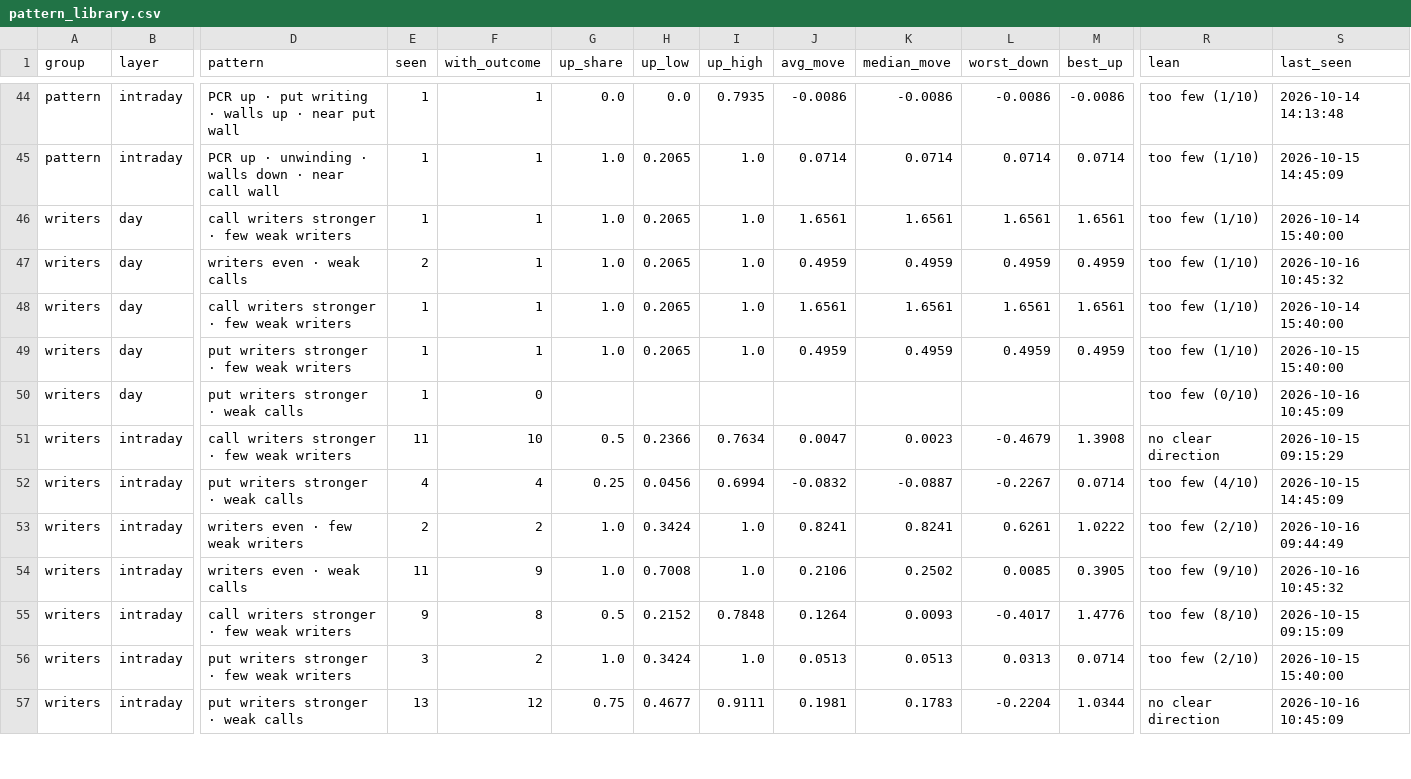
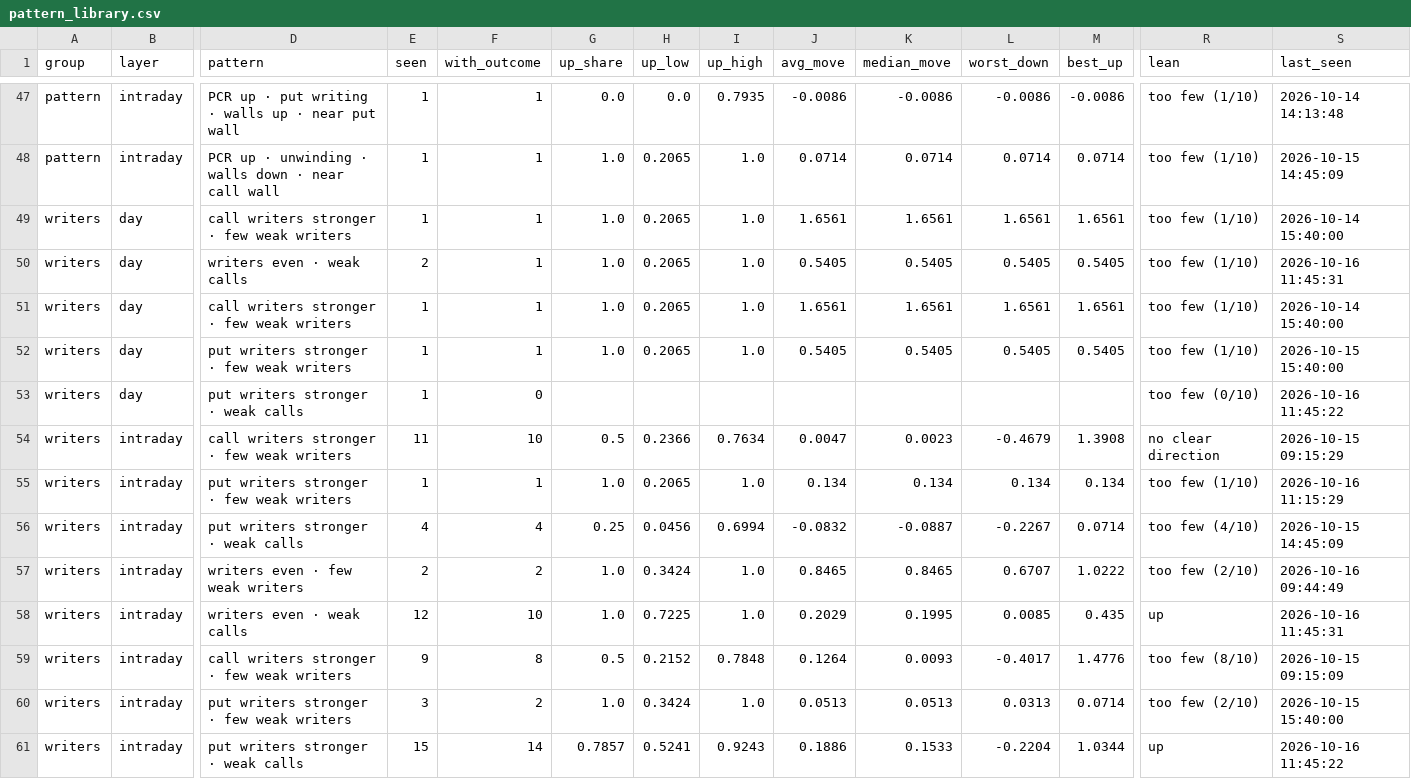
Before and after one commit to Parth1501/nse-swing-data, a CSV file: data/oc_learning/pattern_library.csv, drawn as a sheet; only a part is shown, gaps mark what is left out; addresses are those after the commit; rows hold the shown columns only; the diff covers the shown part only; the diff names each change by its address in the sheet, - before the commit and + after, or states it on an @@ line.

```diff
--- a/data/oc_learning/pattern_library.csv
+++ b/data/oc_learning/pattern_library.csv
-J50 (avg_move): 0.4959
+J50 (avg_move): 0.5405
-K50 (median_move): 0.4959
+K50 (median_move): 0.5405
-L50 (worst_down): 0.4959
+L50 (worst_down): 0.5405
-M50 (best_up): 0.4959
+M50 (best_up): 0.5405
-S50 (last_seen): 2026-10-16 10:45:32
+S50 (last_seen): 2026-10-16 11:45:31
-J52 (avg_move): 0.4959
+J52 (avg_move): 0.5405
-K52 (median_move): 0.4959
+K52 (median_move): 0.5405
-L52 (worst_down): 0.4959
+L52 (worst_down): 0.5405
-M52 (best_up): 0.4959
+M52 (best_up): 0.5405
-S53 (last_seen): 2026-10-16 10:45:09
+S53 (last_seen): 2026-10-16 11:45:22
+row 55: writers | intraday | put writers stronger · few weak writers | 1 | 1 | 1.0 | 0.2065 | 1.0 | 0.134 | 0.134 | 0.134 | 0.134 | too few (1/10) | 2026-10-16 11:15:29
-J57 (avg_move): 0.8241
+J57 (avg_move): 0.8465
-K57 (median_move): 0.8241
+K57 (median_move): 0.8465
-L57 (worst_down): 0.6261
+L57 (worst_down): 0.6707
-E58 (seen): 11
+E58 (seen): 12
-F58 (with_outcome): 9
+F58 (with_outcome): 10
-H58 (up_low): 0.7008
+H58 (up_low): 0.7225
-J58 (avg_move): 0.2106
+J58 (avg_move): 0.2029
-K58 (median_move): 0.2502
+K58 (median_move): 0.1995
-M58 (best_up): 0.3905
+M58 (best_up): 0.435
-R58 (lean): too few (9/10)
+R58 (lean): up
-S58 (last_seen): 2026-10-16 10:45:32
+S58 (last_seen): 2026-10-16 11:45:31
-E61 (seen): 13
+E61 (seen): 15
-F61 (with_outcome): 12
+F61 (with_outcome): 14
-G61 (up_share): 0.75
+G61 (up_share): 0.7857
-H61 (up_low): 0.4677
+H61 (up_low): 0.5241
-I61 (up_high): 0.9111
+I61 (up_high): 0.9243
-J61 (avg_move): 0.1981
+J61 (avg_move): 0.1886
-K61 (median_move): 0.1783
+K61 (median_move): 0.1533
-R61 (lean): no clear direction
+R61 (lean): up
-S61 (last_seen): 2026-10-16 10:45:09
+S61 (last_seen): 2026-10-16 11:45:22
```
Also changed, not shown: 3 added rows and 49 edited cells elsewhere in this file, data/oc_learning/pattern_log.csv, data/oc_learning/writers/2026-10-14.csv, 4 other files.
